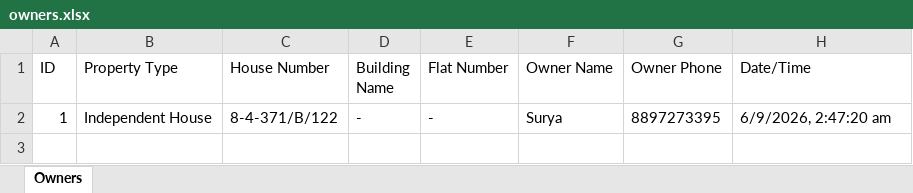
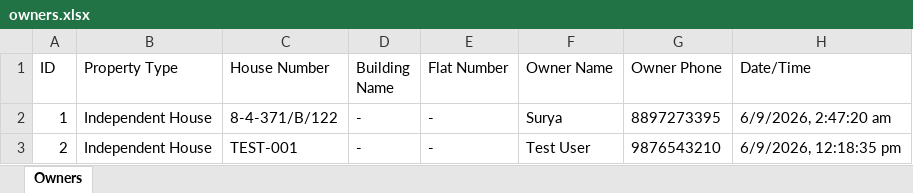
Before and after one commit to suryasreemanth01-ux/saradhi-info, an Excel workbook: backend/data/owners.xlsx, sheet Owners, drawn as a sheet; values as stored, in another font and other column widths than the file's, no borders; the diff names each change by its address in the sheet, - before the commit and + after, or states it on an @@ line.

```diff
--- a/backend/data/owners.xlsx (sheet Owners)
+++ b/backend/data/owners.xlsx (sheet Owners)
+row 3: 2 | Independent House | TEST-001 | - | - | Test User | 9876543210 | 6/9/2026, 12:18:35 pm
```
Also changed, not shown: 5 other files.
